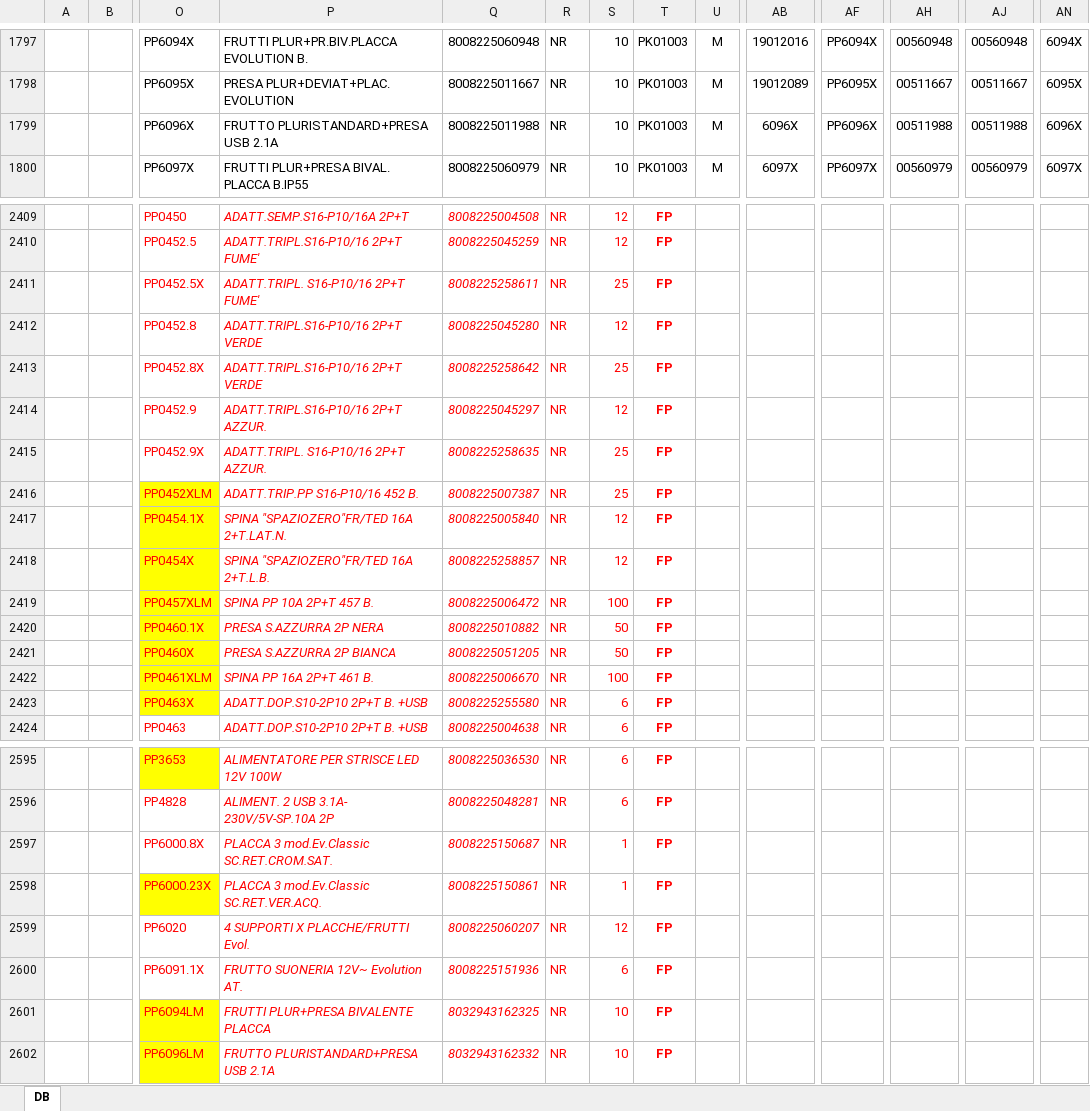
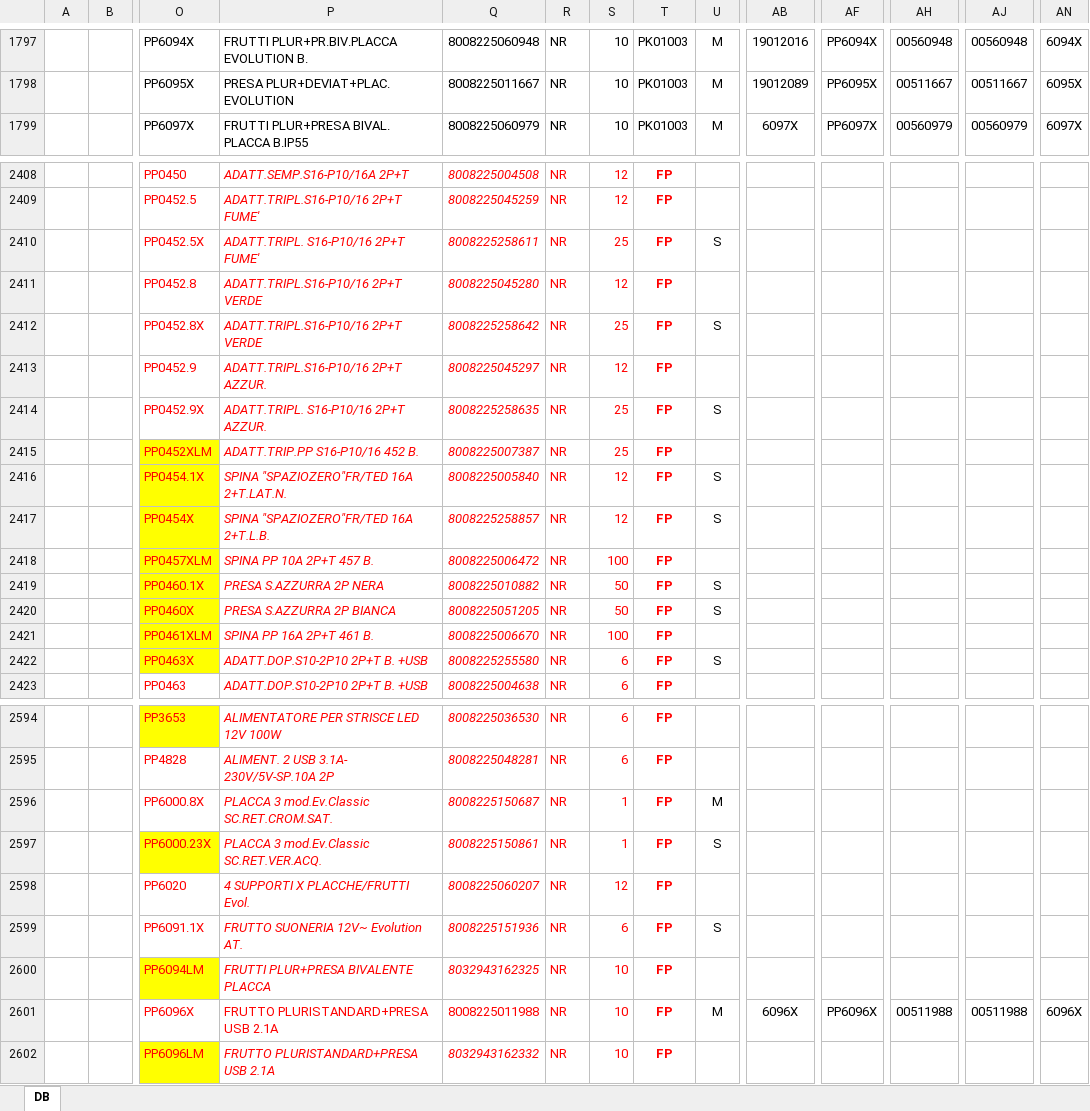
Before and after one commit to PPparre/Z275_App_Ordine, an Excel workbook: DB Z275 Agenti-Clienti.XLSX, sheet DB, drawn as a sheet; only a part is shown, gaps mark what is left out; values as stored, in another font and other column widths than the file's, no borders; removed rows and columns are numbered as before the commit, all else as after; rows hold the shown columns only; the diff covers the shown part only; the diff names each change by its address in the sheet, - before the commit and + after, or states it on an @@ line.

```diff
--- a/DB Z275 Agenti-Clienti.XLSX (sheet DB)
+++ b/DB Z275 Agenti-Clienti.XLSX (sheet DB)
-row 1799:  |  | PP6096X | FRUTTO PLURISTANDARD+PRESA USB 2.1A | 8008225011988 | NR | 10 | PK01003 | M | 6096X | PP6096X | 00511988 | 00511988 | 6096X
-U2410: (empty)
+U2410: S
-U2412: (empty)
+U2412: S
-U2414: (empty)
+U2414: S
-U2416:U2417: (empty)
+U2416:U2417: S
-U2419:U2420: (empty)
+U2419:U2420: S
-U2422: (empty)
+U2422: S
-U2596: (empty)
+U2596: M
-U2597: (empty)
+U2597: S
-U2599: (empty)
+U2599: S
+row 2601:  |  | PP6096X | FRUTTO PLURISTANDARD+PRESA USB 2.1A | 8008225011988 | NR | 10 | FP | M | 6096X | PP6096X | 00511988 | 00511988 | 6096X
```
Also changed, not shown: 45 edited cells elsewhere in this sheet, 3 other files.
